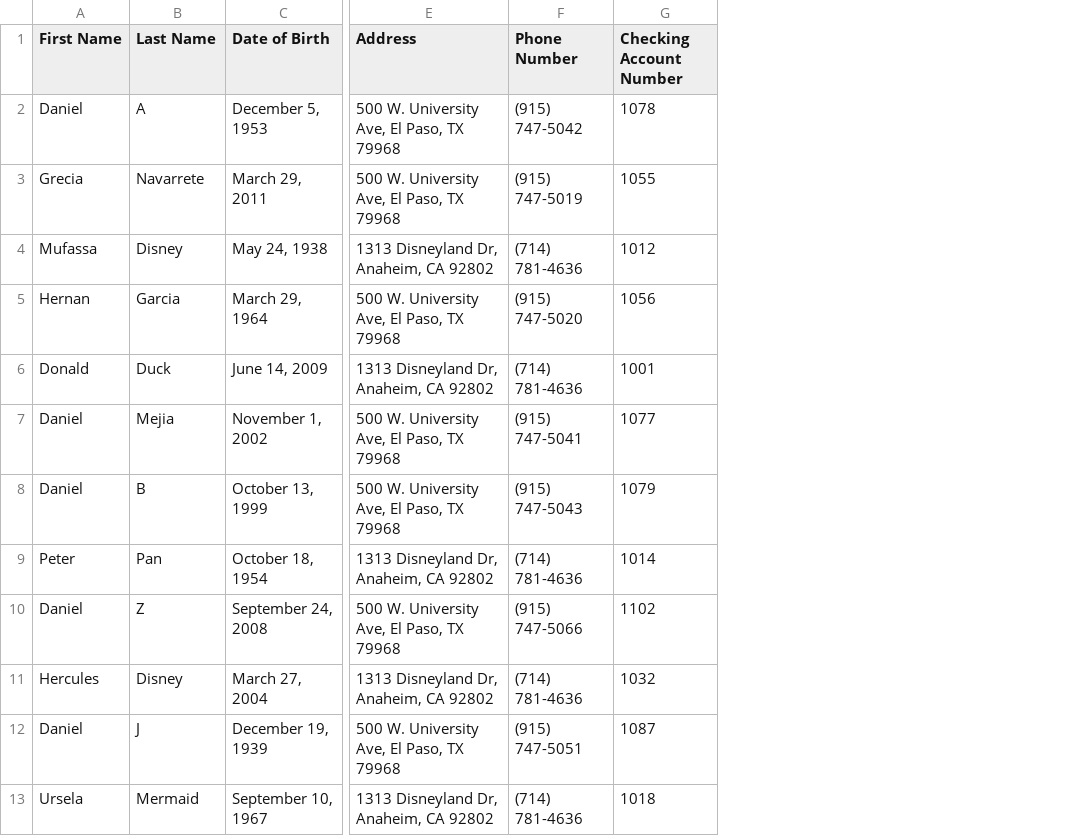
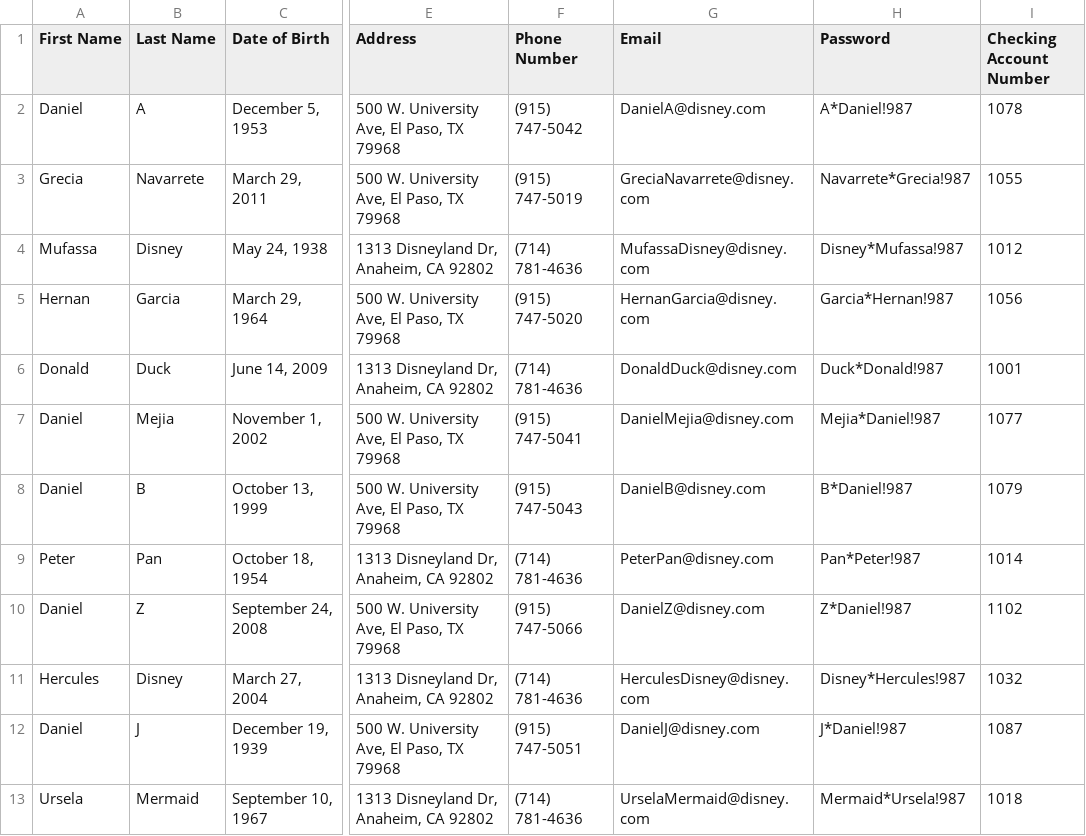
Before and after one commit to ljlabayen/PA4, a CSV file: src/updatedCSV.csv, drawn as a sheet; only a part is shown, gaps mark what is left out; the diff names each change by its address in the sheet, - before the commit and + after, or states it on an @@ line.

```diff
--- a/src/updatedCSV.csv
+++ b/src/updatedCSV.csv
+column G (Email), rows 2-13: DanielA@disney.com | GreciaNavarrete@disney.com | MufassaDisney@disney.com | HernanGarcia@disney.com | DonaldDuck@disney.com | DanielMejia@disney.com | DanielB@disney.com | PeterPan@disney.com | DanielZ@disney.com | HerculesDisney@disney.com | DanielJ@disney.com | UrselaMermaid@disney.com
+column H (Password), rows 2-13: A*Daniel!987 | Navarrete*Grecia!987 | Disney*Mufassa!987 | Garcia*Hernan!987 | Duck*Donald!987 | Mejia*Daniel!987 | B*Daniel!987 | Pan*Peter!987 | Z*Daniel!987 | Disney*Hercules!987 | J*Daniel!987 | Mermaid*Ursela!987
```
Also changed, not shown: 5 other files.
